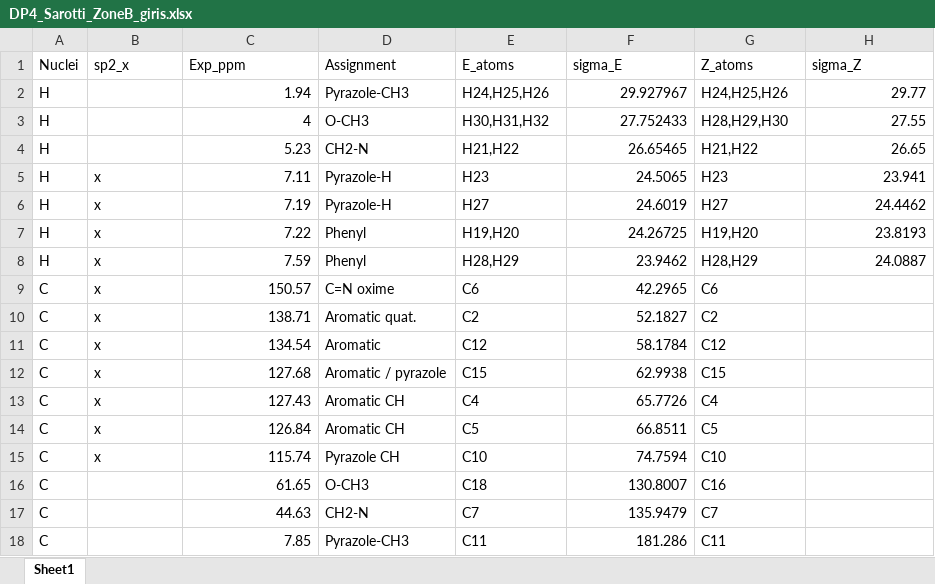
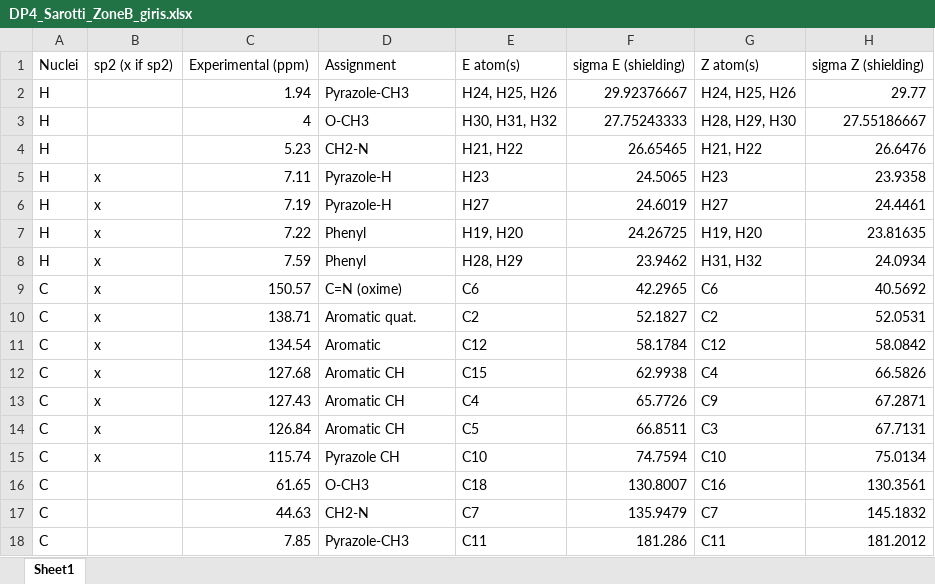
Before and after one commit to mehmetalagoz/intro_pharma_ai, an Excel workbook: dp4_oxime/DP4_Sarotti_ZoneB_giris.xlsx, sheet Sheet1, drawn as a sheet; values as stored, in another font and other column widths than the file's, no borders; removed rows and columns are numbered as before the commit, all else as after; the diff names each change by its address in the sheet, - before the commit and + after, or states it on an @@ line.

```diff
--- a/dp4_oxime/DP4_Sarotti_ZoneB_giris.xlsx (sheet Sheet1)
+++ b/dp4_oxime/DP4_Sarotti_ZoneB_giris.xlsx (sheet Sheet1)
-row 1: Nuclei | sp2_x | Exp_ppm | Assignment | E_atoms | sigma_E | Z_atoms | sigma_Z
+row 1: Nuclei | sp2 (x if sp2) | Experimental (ppm) | Assignment | E atom(s) | sigma E (shielding) | Z atom(s) | sigma Z (shielding)
-E2: H24,H25,H26
+E2: H24, H25, H26
-F2: 29.927967
+F2: 29.92376667
-G2: H24,H25,H26
+G2: H24, H25, H26
-E3: H30,H31,H32
+E3: H30, H31, H32
-F3: 27.752433
+F3: 27.75243333
-G3: H28,H29,H30
+G3: H28, H29, H30
-H3: 27.55
+H3: 27.55186667
-E4: H21,H22
+E4: H21, H22
-G4: H21,H22
+G4: H21, H22
-H4: 26.65
+H4: 26.6476
-H5: 23.941
+H5: 23.9358
-H6: 24.4462
+H6: 24.4461
-E7: H19,H20
+E7: H19, H20
-G7: H19,H20
+G7: H19, H20
-H7: 23.8193
+H7: 23.81635
-E8: H28,H29
+E8: H28, H29
-G8: H28,H29
+G8: H31, H32
-H8: 24.0887
+H8: 24.0934
-D9: C=N oxime
+D9: C=N (oxime)
-H9: (empty)
+H9: 40.5692
-H10: (empty)
+H10: 52.0531
-H11: (empty)
+H11: 58.0842
-D12: Aromatic / pyrazole
+D12: Aromatic CH
-G12: C15
+G12: C4
-H12: (empty)
+H12: 66.5826
-G13: C4
+G13: C9
-H13: (empty)
+H13: 67.2871
-G14: C5
+G14: C3
-H14: (empty)
+H14: 67.7131
-H15: (empty)
+H15: 75.0134
-H16: (empty)
+H16: 130.3561
-H17: (empty)
+H17: 145.1832
-H18: (empty)
+H18: 181.2012
```
Also changed, not shown: 5 other files.
